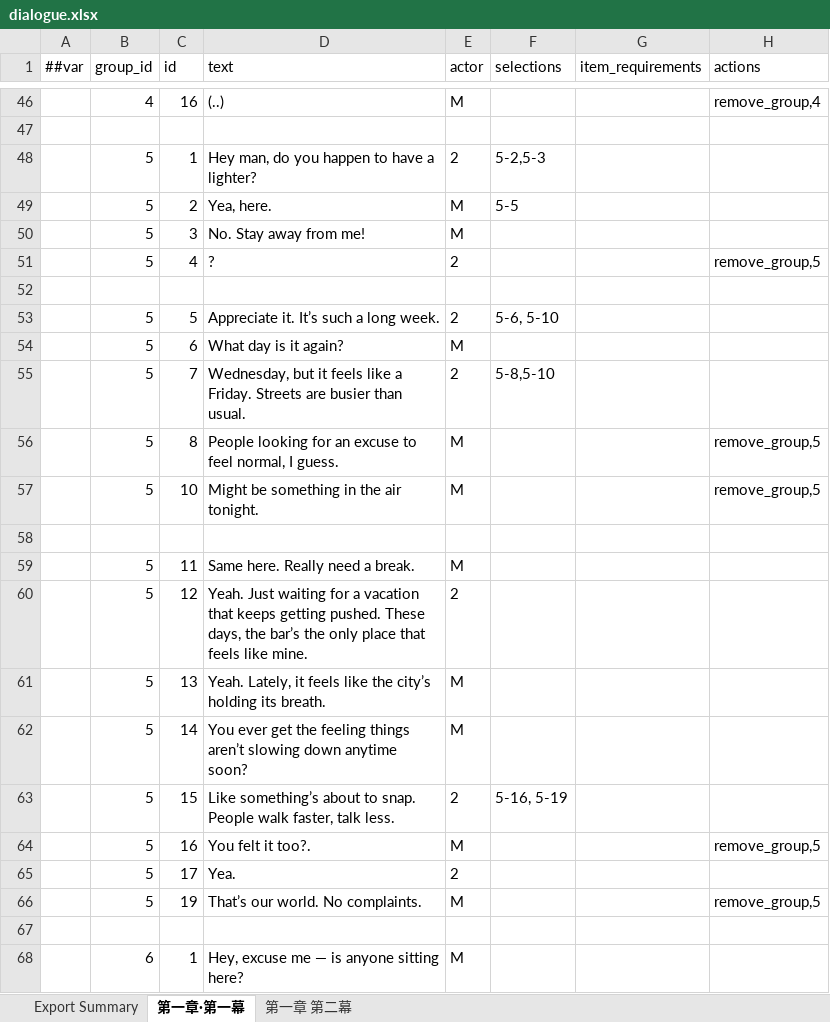
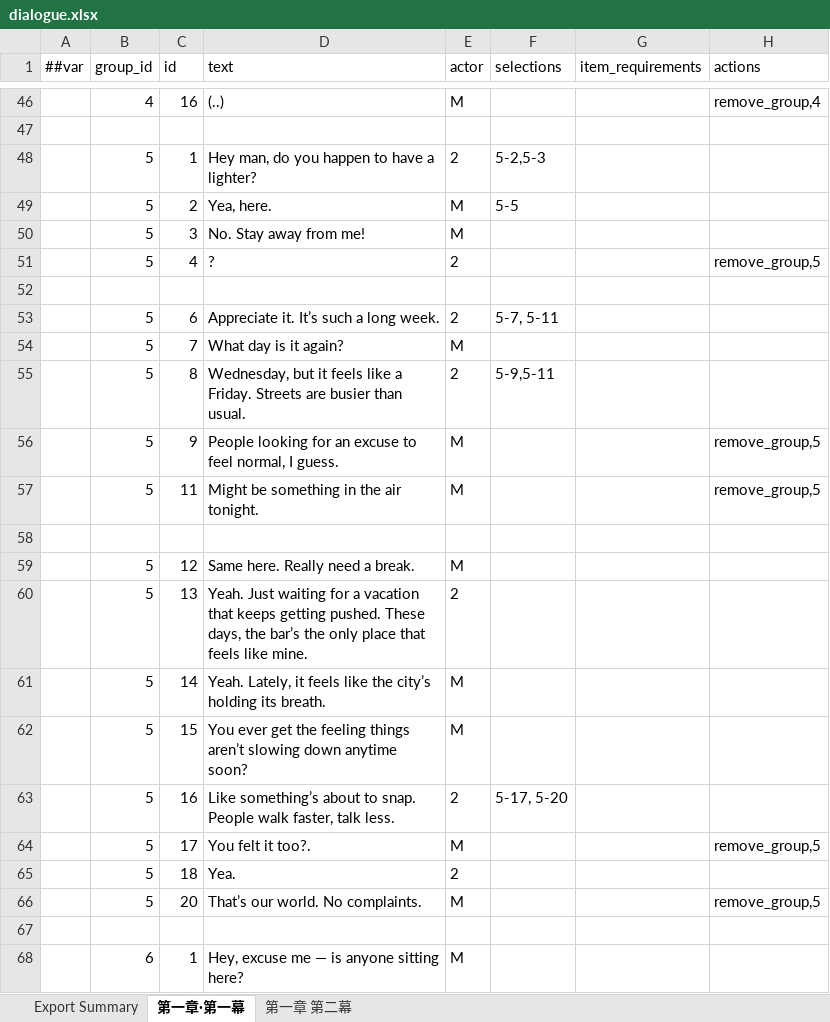
Before and after one commit to tly1378/elysium, an Excel workbook: table/Datas/dialogue.xlsx, sheet 第一章·第一幕, drawn as a sheet; only a part is shown, gaps mark what is left out; values as stored, in another font and other column widths than the file's, no borders; the diff names each change by its address in the sheet, - before the commit and + after, or states it on an @@ line.

```diff
--- a/table/Datas/dialogue.xlsx (sheet 第一章·第一幕)
+++ b/table/Datas/dialogue.xlsx (sheet 第一章·第一幕)
-C53 (id): 5
+C53 (id): 6
-F53 (selections): 5-6, 5-10
+F53 (selections): 5-7, 5-11
-C54 (id): 6
+C54 (id): 7
-C55 (id): 7
+C55 (id): 8
-F55 (selections): 5-8,5-10
+F55 (selections): 5-9,5-11
-C56 (id): 8
+C56 (id): 9
-C57 (id): 10
+C57 (id): 11
-C59 (id): 11
+C59 (id): 12
-C60 (id): 12
+C60 (id): 13
-C61 (id): 13
+C61 (id): 14
-C62 (id): 14
+C62 (id): 15
-C63 (id): 15
+C63 (id): 16
-F63 (selections): 5-16, 5-19
+F63 (selections): 5-17, 5-20
-C64 (id): 16
+C64 (id): 17
-C65 (id): 17
+C65 (id): 18
-C66 (id): 19
+C66 (id): 20
```
Also changed, not shown: 1 other file.
